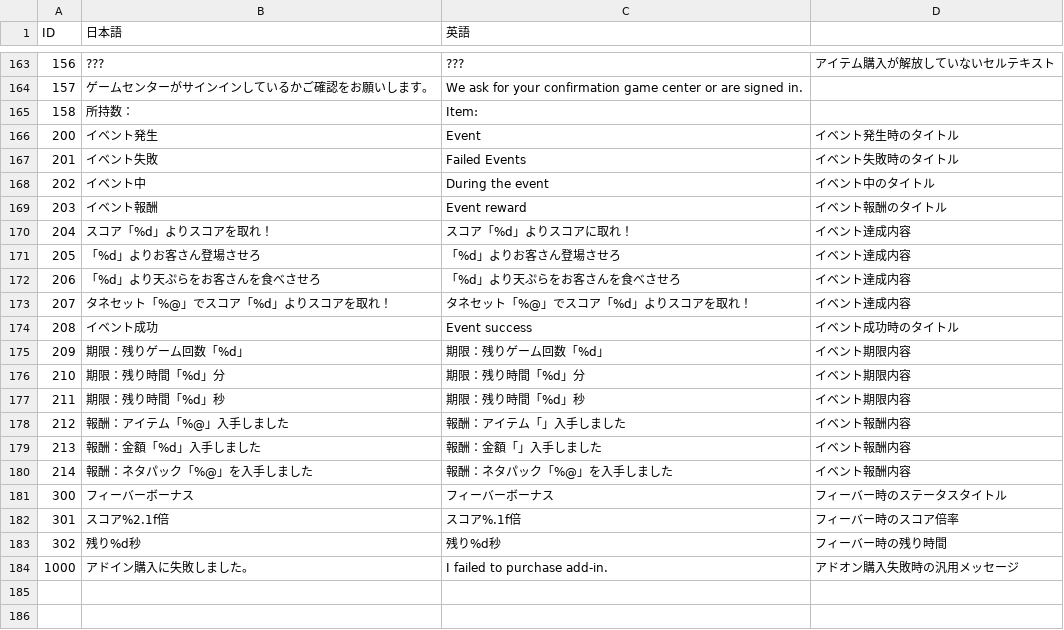
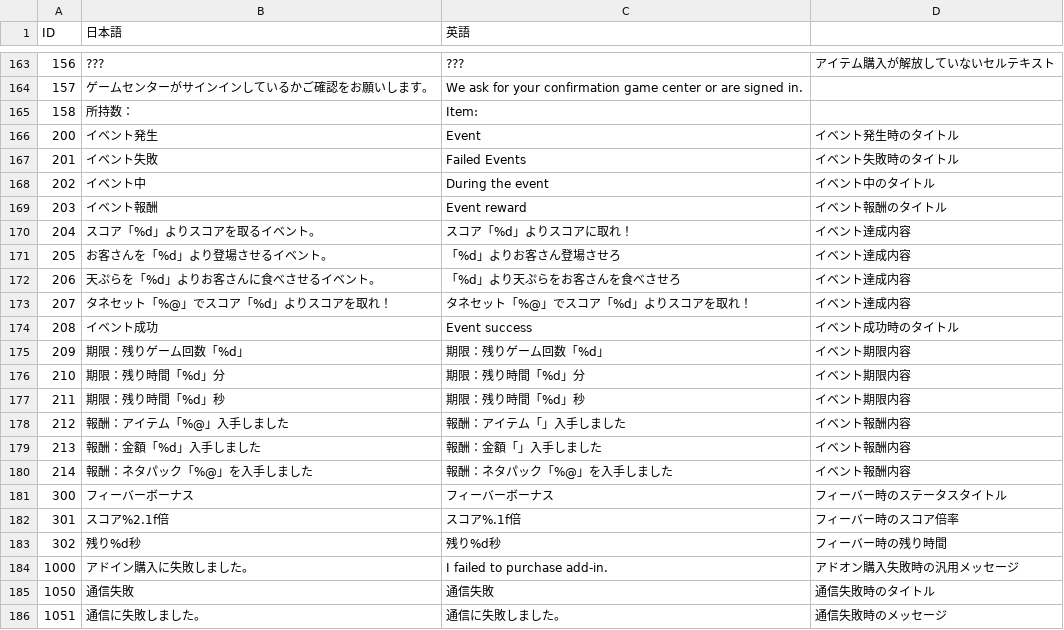
Before and after one commit to kuronokurujp/tenpura_ios, a CSV file: tenpura/Resources/data/textData.csv, drawn as a sheet; only a part is shown, gaps mark what is left out.

```diff
--- a/tenpura/Resources/data/textData.csv
+++ b/tenpura/Resources/data/textData.csv
@@ -169,5 +169,5 @@ ID,日本語,英語,
 203,イベント報酬,Event reward,イベント報酬のタイトル
-204,スコア「%d」よりスコアを取れ！,スコア「%d」よりスコアに取れ！,イベント達成内容
-205,「%d」よりお客さん登場させろ,「%d」よりお客さん登場させろ,イベント達成内容
-206,「%d」より天ぷらをお客さんを食べさせろ,「%d」より天ぷらをお客さんを食べさせろ,イベント達成内容
+204,スコア「%d」よりスコアを取るイベント。,スコア「%d」よりスコアに取れ！,イベント達成内容
+205,お客さんを「%d」より登場させるイベント。,「%d」よりお客さん登場させろ,イベント達成内容
+206,天ぷらを「%d」よりお客さんに食べさせるイベント。,「%d」より天ぷらをお客さんを食べさせろ,イベント達成内容
 207,タネセット「%@」でスコア「%d」よりスコアを取れ！,タネセット「%@」でスコア「%d」よりスコアを取れ！,イベント達成内容
@@ -184 +184,3 @@ ID,日本語,英語,
 1000,アドイン購入に失敗しました。,I failed to purchase add-in.,アドオン購入失敗時の汎用メッセージ
+1050,通信失敗,通信失敗,通信失敗時のタイトル
+1051,通信に失敗しました。,通信に失敗しました。,通信失敗時のメッセージ
```
Also changed, not shown: tenpura/Resources/data/eventDataList.csv, tenpura/Resources/data/missionListData.csv, 40 other files.
